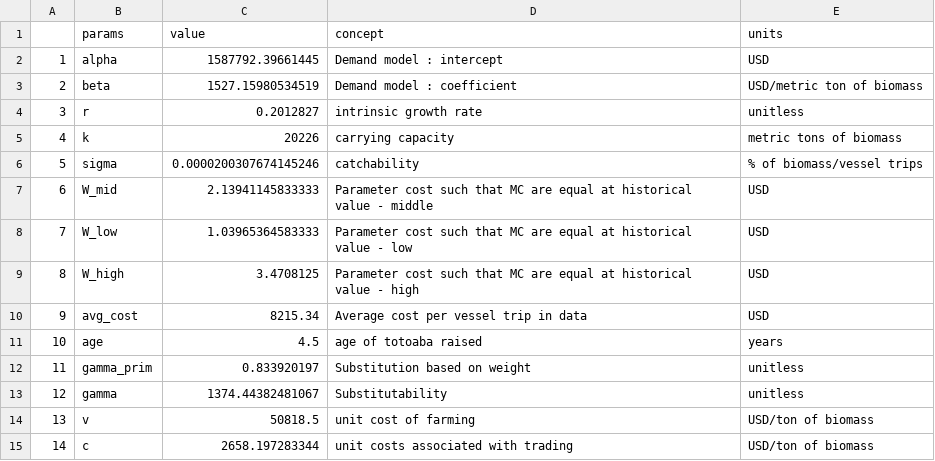
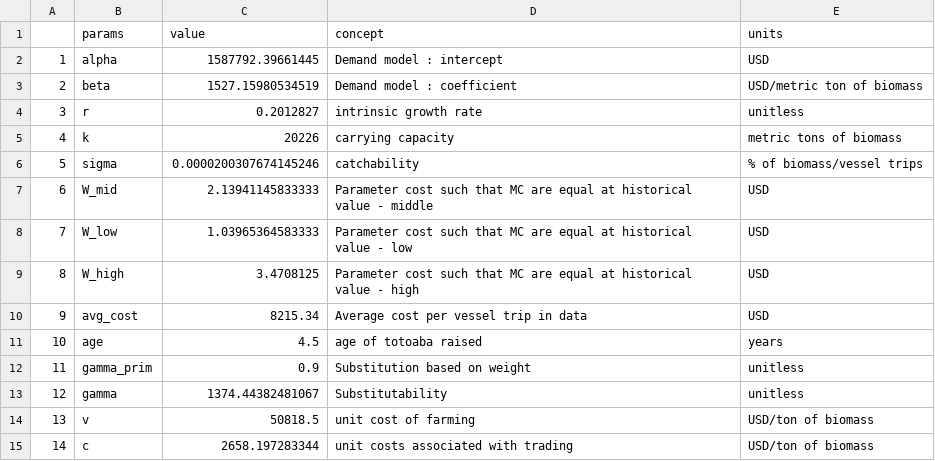
Before and after one commit to julawson/totoaba, a CSV file: data/calibration_params.csv, drawn as a sheet.

```diff
--- a/data/calibration_params.csv
+++ b/data/calibration_params.csv
@@ -11,3 +11,3 @@
 "10","age",4.5,"age of totoaba raised","years"
-"11","gamma_prim",0.833920197,"Substitution based on weight","unitless"
+"11","gamma_prim",0.9,"Substitution based on weight","unitless"
 "12","gamma",1374.44382481067,"Substitutability","unitless"
```
Also changed, not shown: 3 other files.
